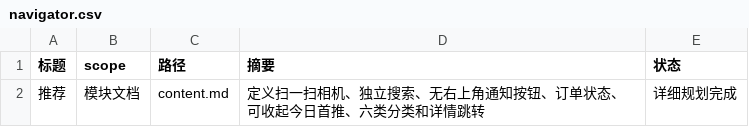
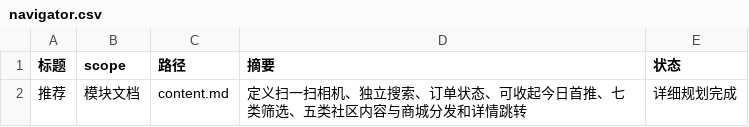
Before and after one commit to Forest-Fairy/block_trading, a CSV file: block_trading_docs/产品文档/模块文档/推荐/navigator.csv, drawn as a sheet.

```diff
--- a/block_trading_docs/产品文档/模块文档/推荐/navigator.csv
+++ b/block_trading_docs/产品文档/模块文档/推荐/navigator.csv
@@ -1,2 +1,2 @@
 标题,scope,路径,摘要,状态
-推荐,模块文档,content.md,定义扫一扫相机、独立搜索、无右上角通知按钮、订单状态、可收起今日首推、六类分类和详情跳转,详细规划完成
+推荐,模块文档,content.md,定义扫一扫相机、独立搜索、订单状态、可收起今日首推、七类筛选、五类社区内容与商城分发和详情跳转,详细规划完成
```
Also changed, not shown: block_trading_docs/产品文档/功能文档/移动端产品设计/navigator.csv, block_trading_docs/产品文档/模块文档/我的/navigator.csv, 15 other files.
